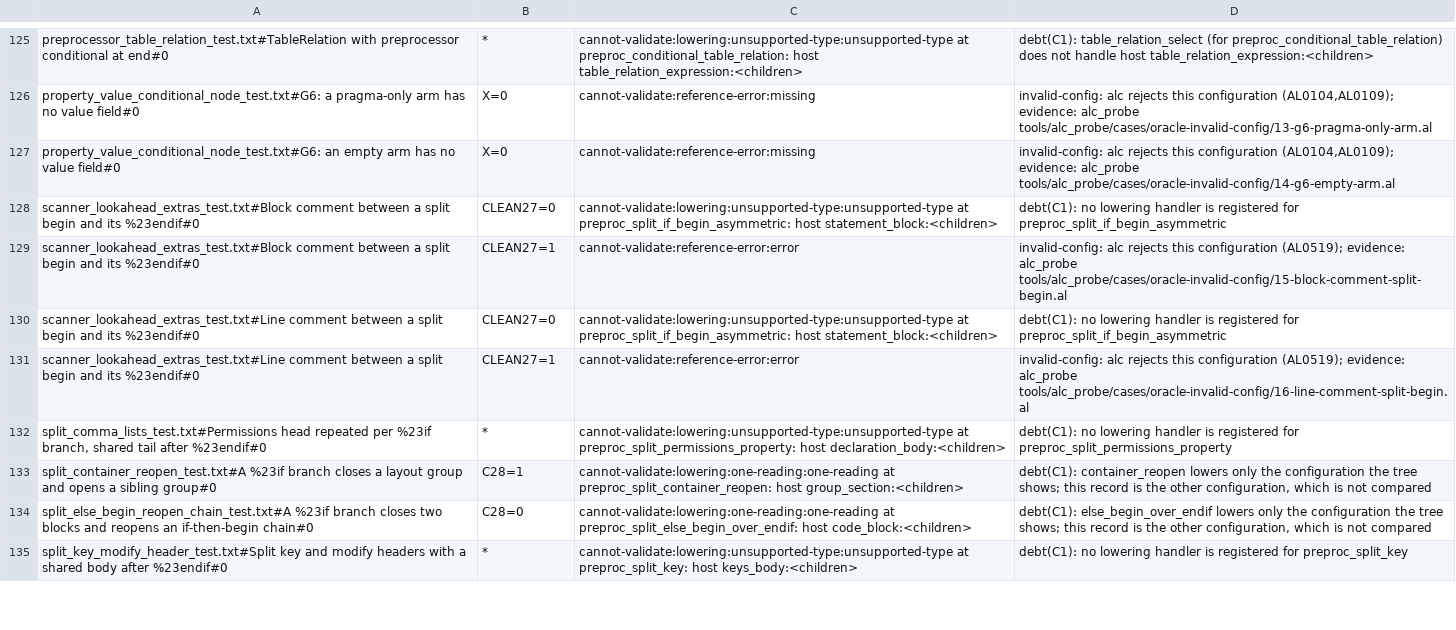
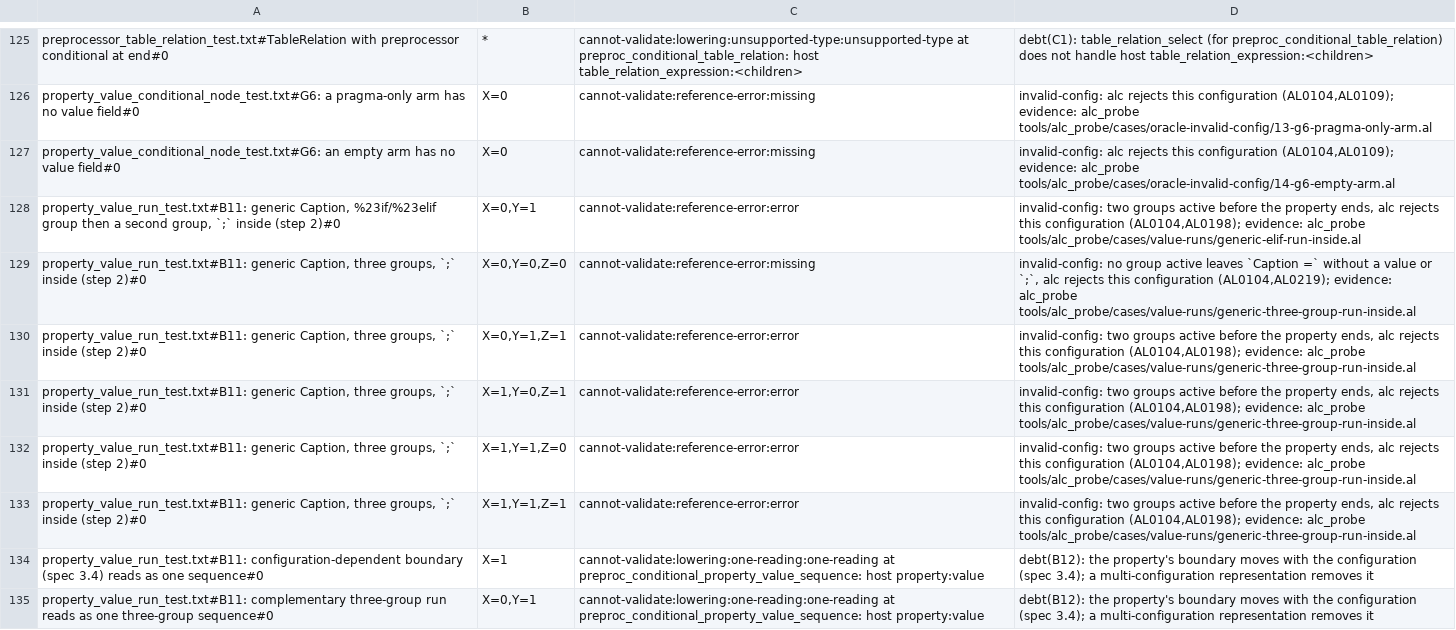
Before and after one commit to SShadowS/tree-sitter-al, a TSV file: tools/config_oracle/fixture-classes.tsv, drawn as a sheet; only a part is shown, gaps mark what is left out; the shorter side is filled out with more unchanged rows; the diff covers the shown part only; the diff names each change by its address in the sheet, - before the commit and + after, or states it on an @@ line.

Commit message:
feat(oracle): B11 whole_value_select and the sequence assembler (whole-value-run); traversal, field pin
- whole_value_select replaces property_value_select as the handler of
  preproc_conditional_property_value: decorations lower to nothing, nested
  groups and sequences lower recursively, at most one value per arm.
- value_run_select lowers preproc_conditional_property_value_sequence: zero or
  one value; a second value or a value after a selected terminator is
  lowering:one-reading at the sequence (debt B12).
- engine: a ;-inside site (the property ends at its whole-value core) whose
  configuration selects no terminator is one-reading at the core (controller
  ruling, fixture b1); a ;-after site is unaffected.
- traversal: policy entry (assembler, arm_boundary none), witnesses in Python,
  JS and Rust over the new value_run.al fixture; field pin for the sequence.

Spike gate 1 (generic): 108 fixture records, 77 pass, 5 debt(B12) one-reading,
6 invalid-config (alc_probe evidence), 20 debt(C1) at the pre-existing
unsupported preproc_split_permissions_property (needs a ruling). Quick tier
and full tier (four corpora) clean: 0 unclassified, 0 stale.
Known red: test_three_semicolons_keep_source_order (Task 3 grammar regression,
reported), web parity on value_run.al until the wasm rebuild.

[BC.History: 0 errors, 100% success]

```diff
--- a/tools/config_oracle/fixture-classes.tsv
+++ b/tools/config_oracle/fixture-classes.tsv
+row 128: property_value_run_test.txt#B11: generic Caption, %23if/%23elif group then a second group, `;` inside (step 2)#0 | X=0,Y=1 | cannot-validate:reference-error:error | invalid-config: two groups active before the property ends, alc rejects this configuration (AL0104,AL0198); evidence: alc_probe tools/alc_probe/cases/value-runs/generic-elif-run-inside.al
+row 129: property_value_run_test.txt#B11: generic Caption, three groups, `;` inside (step 2)#0 | X=0,Y=0,Z=0 | cannot-validate:reference-error:missing | invalid-config: no group active leaves `Caption =` without a value or `;`, alc rejects this configuration (AL0104,AL0219); evidence: alc_probe tools/alc_probe/cases/value-runs/generic-three-group-run-inside.al
+row 130: property_value_run_test.txt#B11: generic Caption, three groups, `;` inside (step 2)#0 | X=0,Y=1,Z=1 | cannot-validate:reference-error:error | invalid-config: two groups active before the property ends, alc rejects this configuration (AL0104,AL0198); evidence: alc_probe tools/alc_probe/cases/value-runs/generic-three-group-run-inside.al
+row 131: property_value_run_test.txt#B11: generic Caption, three groups, `;` inside (step 2)#0 | X=1,Y=0,Z=1 | cannot-validate:reference-error:error | invalid-config: two groups active before the property ends, alc rejects this configuration (AL0104,AL0198); evidence: alc_probe tools/alc_probe/cases/value-runs/generic-three-group-run-inside.al
+row 132: property_value_run_test.txt#B11: generic Caption, three groups, `;` inside (step 2)#0 | X=1,Y=1,Z=0 | cannot-validate:reference-error:error | invalid-config: two groups active before the property ends, alc rejects this configuration (AL0104,AL0198); evidence: alc_probe tools/alc_probe/cases/value-runs/generic-three-group-run-inside.al
+row 133: property_value_run_test.txt#B11: generic Caption, three groups, `;` inside (step 2)#0 | X=1,Y=1,Z=1 | cannot-validate:reference-error:error | invalid-config: two groups active before the property ends, alc rejects this configuration (AL0104,AL0198); evidence: alc_probe tools/alc_probe/cases/value-runs/generic-three-group-run-inside.al
+row 134: property_value_run_test.txt#B11: configuration-dependent boundary (spec 3.4) reads as one sequence#0 | X=1 | cannot-validate:lowering:one-reading:one-reading at preproc_conditional_property_value_sequence: host property:value | debt(B12): the property's boundary moves with the configuration (spec 3.4); a multi-configuration representation removes it
+row 135: property_value_run_test.txt#B11: complementary three-group run reads as one three-group sequence#0 | X=0,Y=1 | cannot-validate:lowering:one-reading:one-reading at preproc_conditional_property_value_sequence: host property:value | debt(B12): the property's boundary moves with the configuration (spec 3.4); a multi-configuration representation removes it
```
Also changed, not shown: 8 added rows elsewhere in this file, 16 other files.
